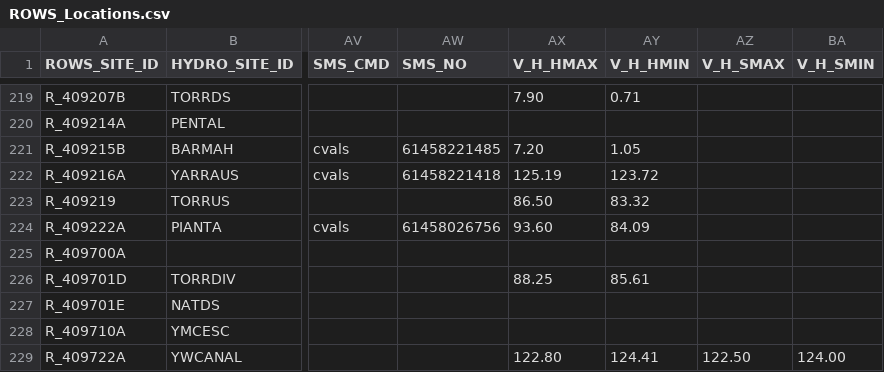
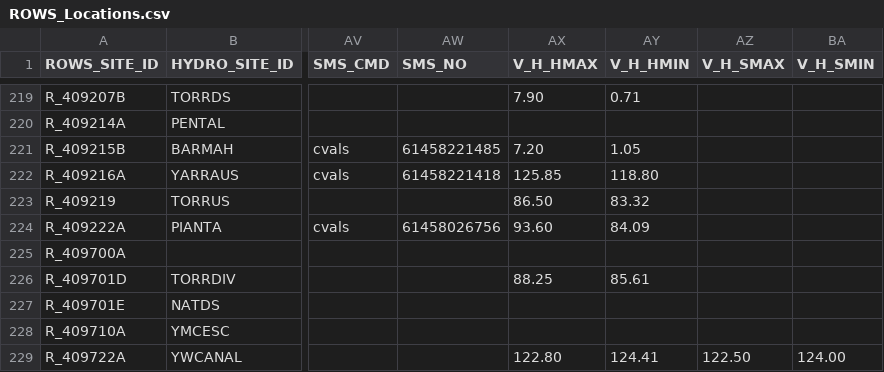
Before and after one commit to lawrenceMDBA/test, a CSV file: Config/MapLayerFiles/ROWS_Locations.csv, drawn as a sheet; only a part is shown, gaps mark what is left out; the diff names each change by its address in the sheet, - before the commit and + after, or states it on an @@ line.

Commit message:
Watercoach Configuration

```diff
--- a/Config/MapLayerFiles/ROWS_Locations.csv
+++ b/Config/MapLayerFiles/ROWS_Locations.csv
-AX222 (V_H_HMAX): 125.19
+AX222 (V_H_HMAX): 125.85
-AY222 (V_H_HMIN): 123.72
+AY222 (V_H_HMIN): 118.80
```
Also changed, not shown: 9 other files.
